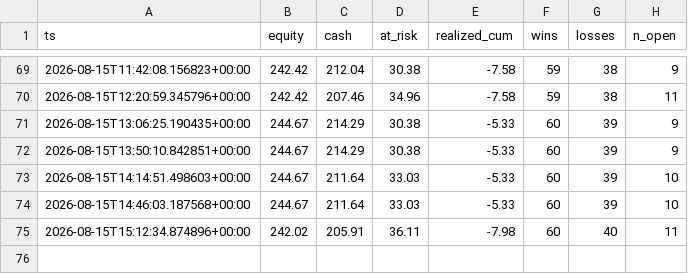
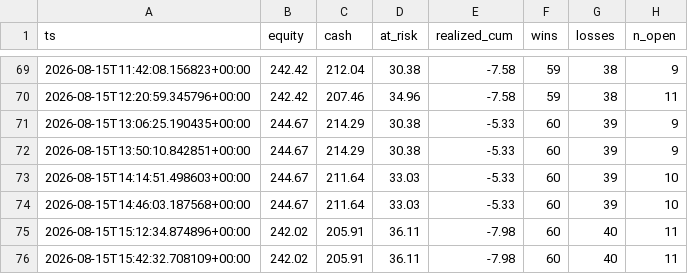
Before and after one commit to JorgeCampe/crypto-signals-bot, a CSV file: crypto_signals_bot/data/equity.csv, drawn as a sheet; only a part is shown, gaps mark what is left out; the diff names each change by its address in the sheet, - before the commit and + after, or states it on an @@ line.

```diff
--- a/crypto_signals_bot/data/equity.csv
+++ b/crypto_signals_bot/data/equity.csv
+row 76: 2026-08-15T15:42:32.708109+00:00 | 242.02 | 205.91 | 36.11 | -7.98 | 60 | 40 | 11
```
Also changed, not shown: crypto_signals_bot/data/signals.csv, 2 other files.
